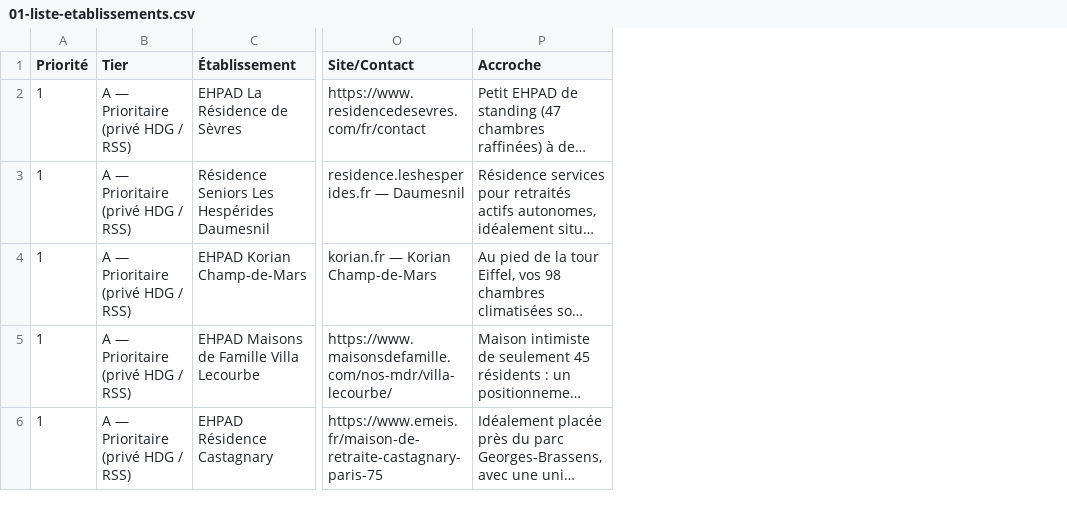
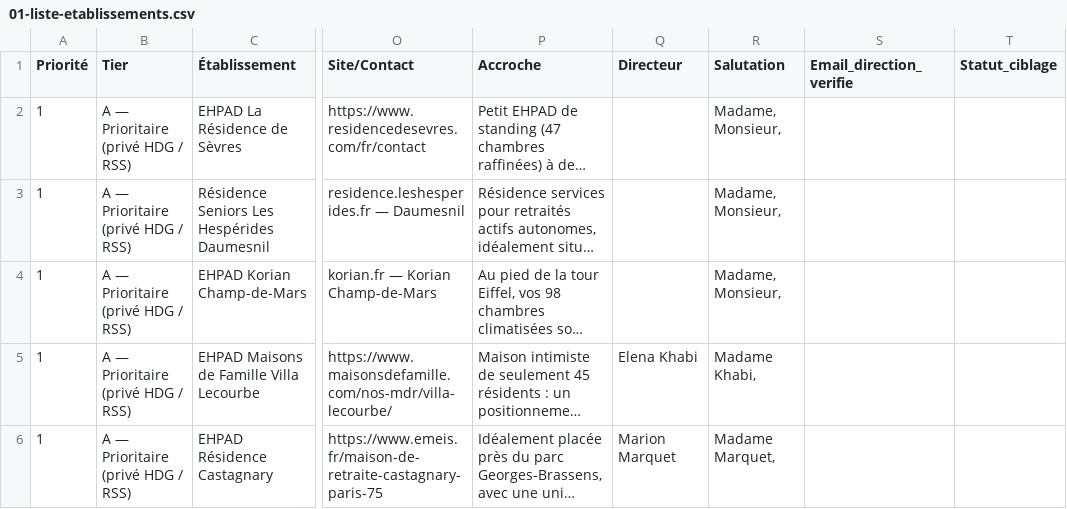
Before and after one commit to SamyTrudaines/trudaines-dpe, a CSV file: campagne-ehpad/01-liste-etablissements.csv, drawn as a sheet; only a part is shown, gaps mark what is left out; long unchanged cells end in …; the diff covers the shown part only; the diff names each change by its address in the sheet, - before the commit and + after, or states it on an @@ line.

```diff
--- a/campagne-ehpad/01-liste-etablissements.csv
+++ b/campagne-ehpad/01-liste-etablissements.csv
+column Q (Directeur), rows 5-6: Elena Khabi | Marion Marquet
+column R (Salutation), rows 2-6: Madame, Monsieur, | Madame, Monsieur, | Madame, Monsieur, | Madame Khabi, | Madame Marquet,
+column S (Email_direction_verifie), empty
+column T (Statut_ciblage), empty
```
Also changed, not shown: 6 edited cells elsewhere in this file, 1 other file.
